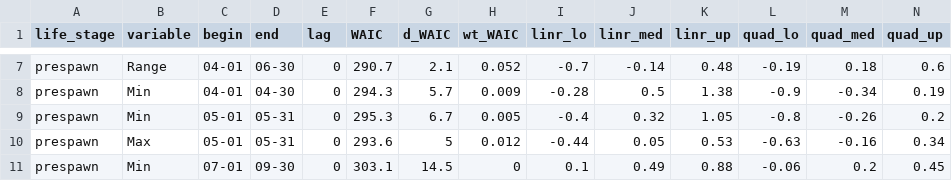
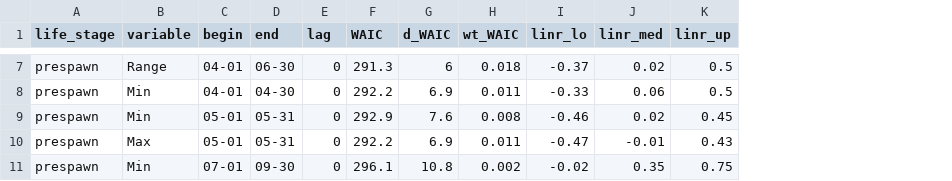
Before and after one commit to mdscheuerell/Willamette, a CSV file: analysis/Willamette_Chin_BH_flow_models_mainstem_model_selection_all.csv, drawn as a sheet; only a part is shown, gaps mark what is left out; the diff covers the shown part only; the diff names each change by its address in the sheet, - before the commit and + after, or states it on an @@ line.

```diff
--- a/analysis/Willamette_Chin_BH_flow_models_mainstem_model_selection_all.csv
+++ b/analysis/Willamette_Chin_BH_flow_models_mainstem_model_selection_all.csv
-column L (quad_lo), rows 7-11: -0.19 | -0.9 | -0.8 | -0.63 | -0.06
-column M (quad_med), rows 7-11: 0.18 | -0.34 | -0.26 | -0.16 | 0.2
-column N (quad_up), rows 7-11: 0.6 | 0.19 | 0.2 | 0.34 | 0.45
-F7 (WAIC): 290.7
+F7 (WAIC): 291.3
-G7 (d_WAIC): 2.1
+G7 (d_WAIC): 6
-H7 (wt_WAIC): 0.052
+H7 (wt_WAIC): 0.018
-I7 (linr_lo): -0.7
+I7 (linr_lo): -0.37
-J7 (linr_med): -0.14
+J7 (linr_med): 0.02
-K7 (linr_up): 0.48
+K7 (linr_up): 0.5
-F8 (WAIC): 294.3
+F8 (WAIC): 292.2
-G8 (d_WAIC): 5.7
+G8 (d_WAIC): 6.9
-H8 (wt_WAIC): 0.009
+H8 (wt_WAIC): 0.011
-I8 (linr_lo): -0.28
+I8 (linr_lo): -0.33
-J8 (linr_med): 0.5
+J8 (linr_med): 0.06
-K8 (linr_up): 1.38
+K8 (linr_up): 0.5
-F9 (WAIC): 295.3
+F9 (WAIC): 292.9
-G9 (d_WAIC): 6.7
+G9 (d_WAIC): 7.6
-H9 (wt_WAIC): 0.005
+H9 (wt_WAIC): 0.008
-I9 (linr_lo): -0.4
+I9 (linr_lo): -0.46
-J9 (linr_med): 0.32
+J9 (linr_med): 0.02
-K9 (linr_up): 1.05
+K9 (linr_up): 0.45
-F10 (WAIC): 293.6
+F10 (WAIC): 292.2
-G10 (d_WAIC): 5
+G10 (d_WAIC): 6.9
-H10 (wt_WAIC): 0.012
+H10 (wt_WAIC): 0.011
-I10 (linr_lo): -0.44
+I10 (linr_lo): -0.47
-J10 (linr_med): 0.05
+J10 (linr_med): -0.01
-K10 (linr_up): 0.53
+K10 (linr_up): 0.43
-F11 (WAIC): 303.1
+F11 (WAIC): 296.1
-G11 (d_WAIC): 14.5
+G11 (d_WAIC): 10.8
-H11 (wt_WAIC): 0
+H11 (wt_WAIC): 0.002
-I11 (linr_lo): 0.1
+I11 (linr_lo): -0.02
-J11 (linr_med): 0.49
+J11 (linr_med): 0.35
-K11 (linr_up): 0.88
+K11 (linr_up): 0.75
```
Also changed, not shown: 154 edited cells elsewhere in this file, analysis/Willamette_Chin_SR_flow_models_mainstem_model_selection_all.csv, 31 other files.
